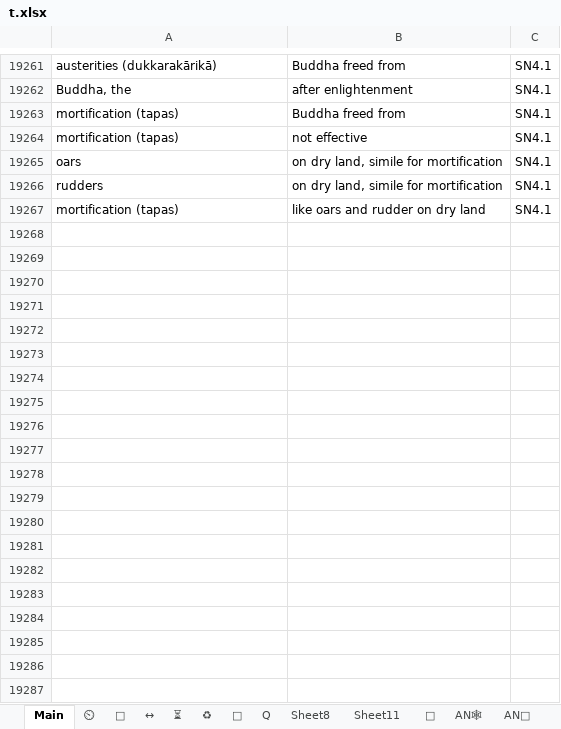
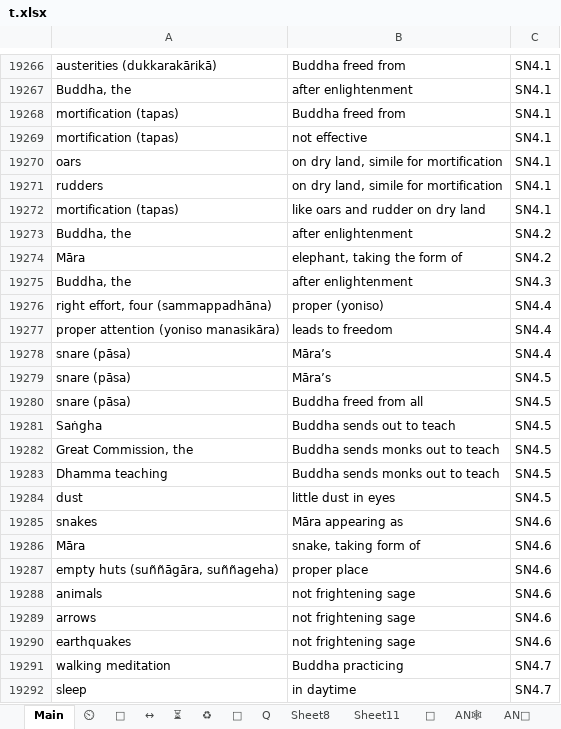
Before and after one commit to thesunshade/sutta-index, an Excel workbook: src/data/t.xlsx, sheet Main, drawn as a sheet; only a part is shown, gaps mark what is left out; values as stored, in another font and other column widths than the file's, no borders; conditional formats not drawn; the diff covers the shown part only; the diff names each change by its address in the sheet, - before the commit and + after, or states it on an @@ line.

```diff
--- a/src/data/t.xlsx (sheet Main)
+++ b/src/data/t.xlsx (sheet Main)
+row 19273: Buddha, the | after enlightenment | SN4.2
+row 19274: Māra | elephant, taking the form of | SN4.2
+row 19275: Buddha, the | after enlightenment | SN4.3
+row 19276: right effort, four (sammappadhāna) | proper (yoniso) | SN4.4
+row 19277: proper attention (yoniso manasikāra) | leads to freedom | SN4.4
+row 19278: snare (pāsa) | Māra’s | SN4.4
+row 19279: snare (pāsa) | Māra’s | SN4.5
+row 19280: snare (pāsa) | Buddha freed from all | SN4.5
+row 19281: Saṅgha | Buddha sends out to teach | SN4.5
+row 19282: Great Commission, the | Buddha sends monks out to teach | SN4.5
+row 19283: Dhamma teaching | Buddha sends monks out to teach | SN4.5
+row 19284: dust | little dust in eyes | SN4.5
+row 19285: snakes | Māra appearing as | SN4.6
+row 19286: Māra | snake, taking form of | SN4.6
+row 19287: empty huts (suññāgāra, suññageha) | proper place | SN4.6
+row 19288: animals | not frightening sage | SN4.6
+row 19289: arrows | not frightening sage | SN4.6
+row 19290: earthquakes | not frightening sage | SN4.6
+row 19291: walking meditation | Buddha practicing | SN4.7
+row 19292: sleep | in daytime | SN4.7
```
Also changed, not shown: 125 added rows, 1 moved row and 27 edited cells elsewhere in this sheet, sheet ⏲, 10 other files.
